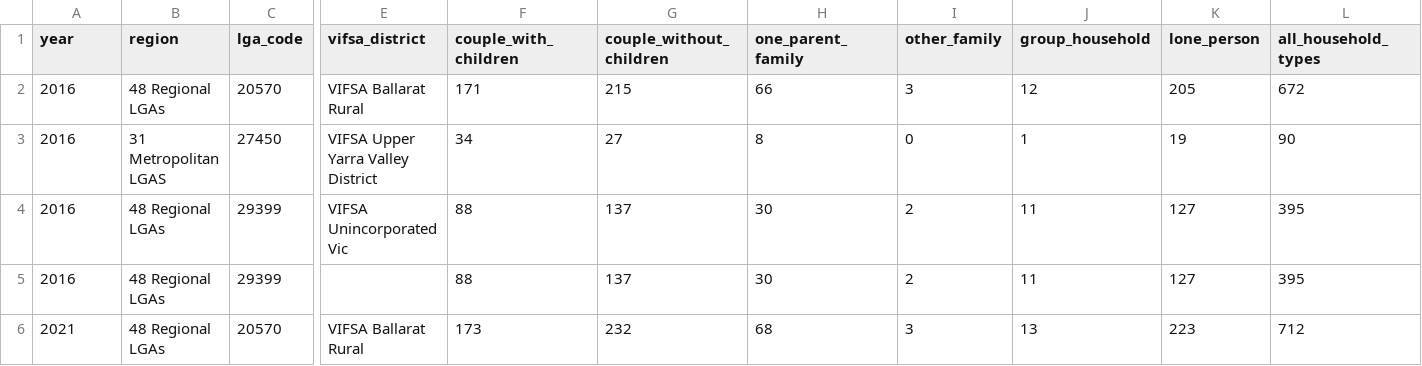
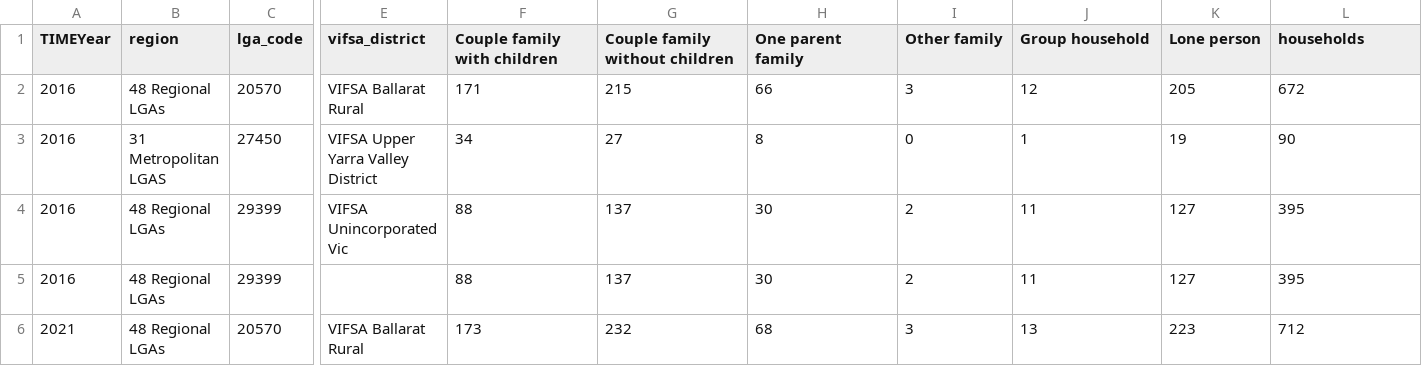
Before and after one commit to gr4sp/experiments, a CSV file: assesmentData/postgres_public_household_forecast_victoria.csv, drawn as a sheet; only a part is shown, gaps mark what is left out; the diff names each change by its address in the sheet, - before the commit and + after, or states it on an @@ line.

```diff
--- a/assesmentData/postgres_public_household_forecast_victoria.csv
+++ b/assesmentData/postgres_public_household_forecast_victoria.csv
-A1: year
+A1: TIMEYear
-F1: couple_with_children
+F1: Couple family with children
-G1: couple_without_children
+G1: Couple family without children
-H1: one_parent_family
+H1: One parent family
-I1: other_family
+I1: Other family
-J1: group_household
+J1: Group household
-K1: lone_person
+K1: Lone person
-L1: all_household_types
+L1: households
```
Also changed, not shown: assesmentData/dwellingType_Vic1996_2016.csv, assesmentData/postgres_public_cpi_conversion.csv, 2 other files.
